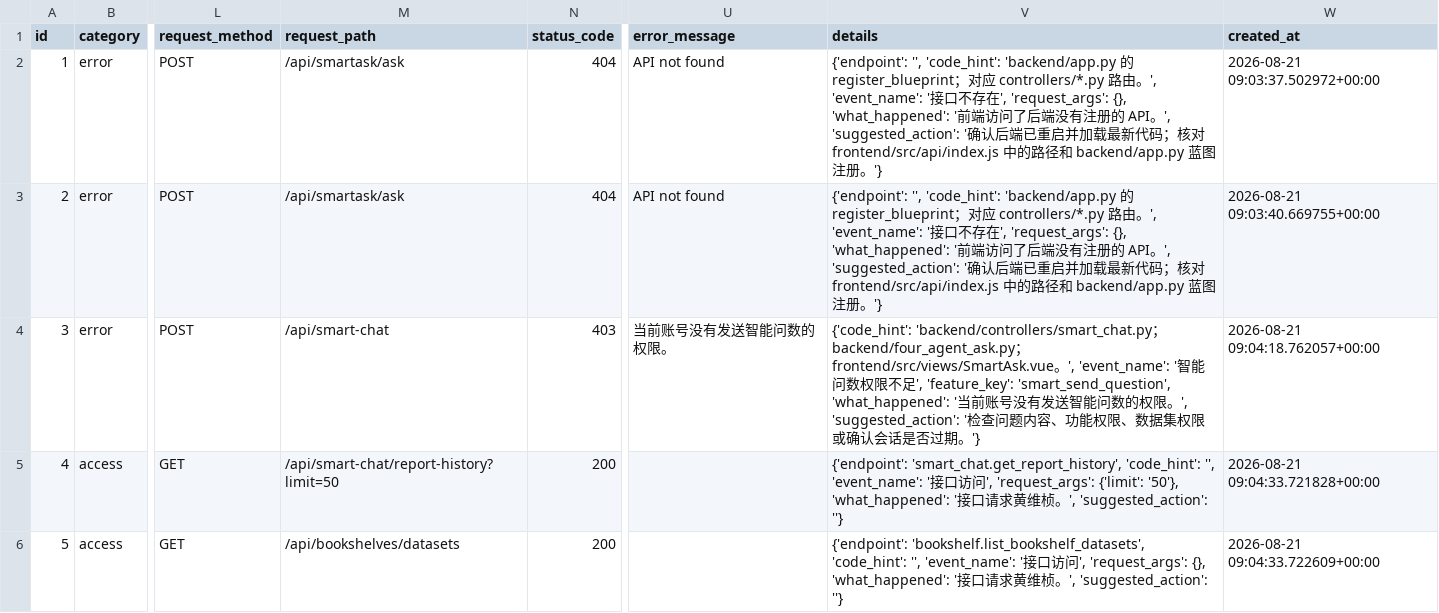
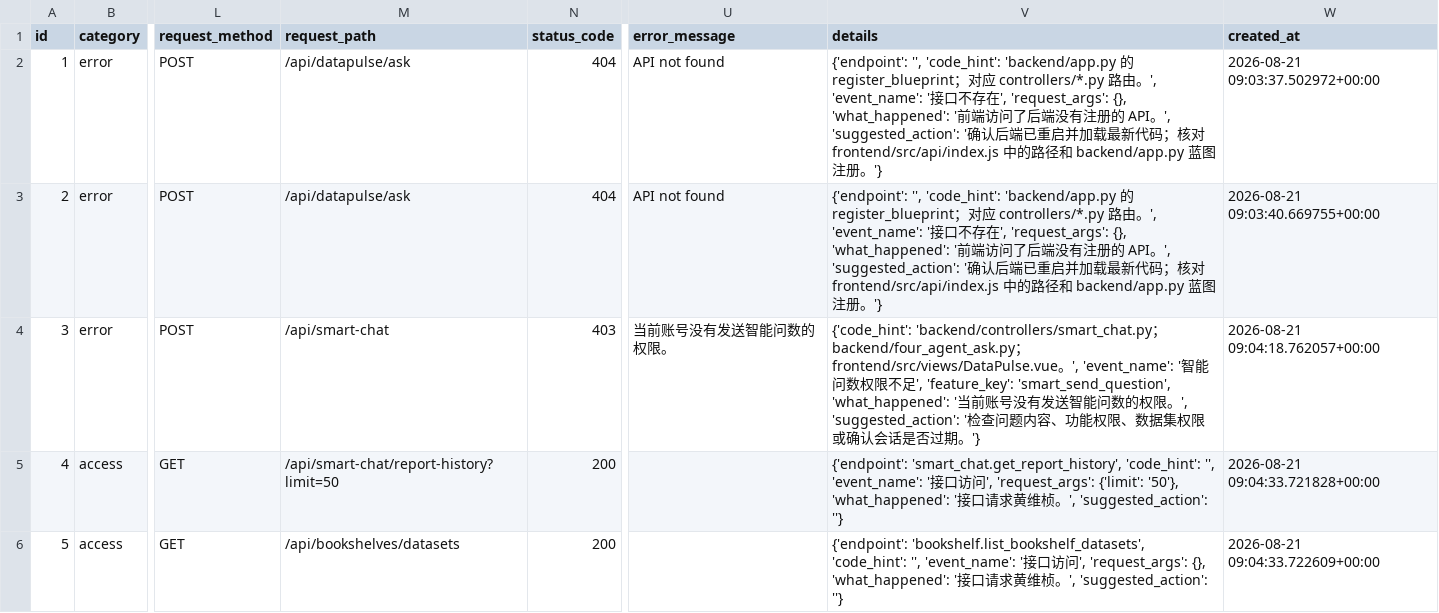
Before and after one commit to qishen123456/datapivot-demo, a CSV file: exports_mock/csv/system_event_logs.csv, drawn as a sheet; only a part is shown, gaps mark what is left out; the diff names each change by its address in the sheet, - before the commit and + after, or states it on an @@ line.

Commit message:
品牌全称更改为 DataPulse 脉策智能 / 脉策问数，完成脱敏与视觉改造

```diff
--- a/exports_mock/csv/system_event_logs.csv
+++ b/exports_mock/csv/system_event_logs.csv
-M2:M3 (request_path): /api/smartask/ask
+M2:M3 (request_path): /api/datapulse/ask
-V4 (details): …backend/four_agent_ask.py；frontend/src/views/SmartAsk.vue。',…
+V4 (details): …backend/four_agent_ask.py；frontend/src/views/DataPulse.vue。',…
```
Also changed, not shown: exports_mock/csv/bs_agent_prompt_fragments.csv, 57 other files.
